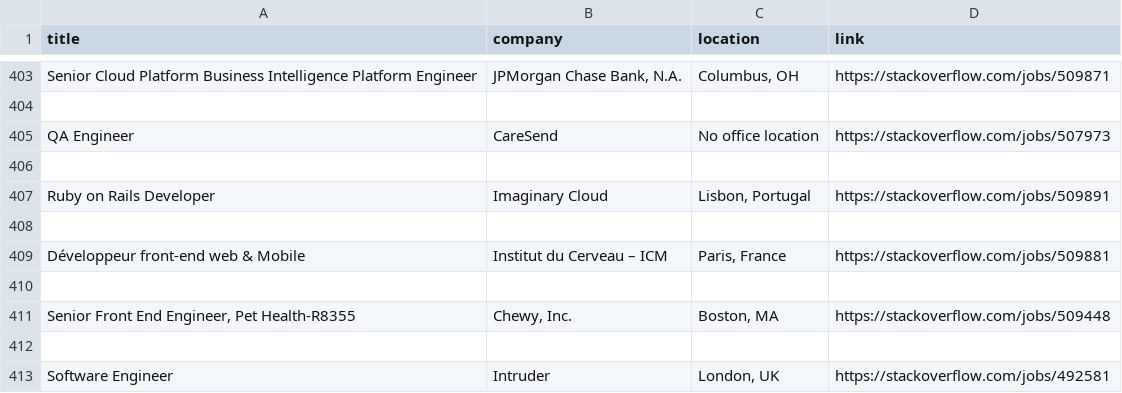
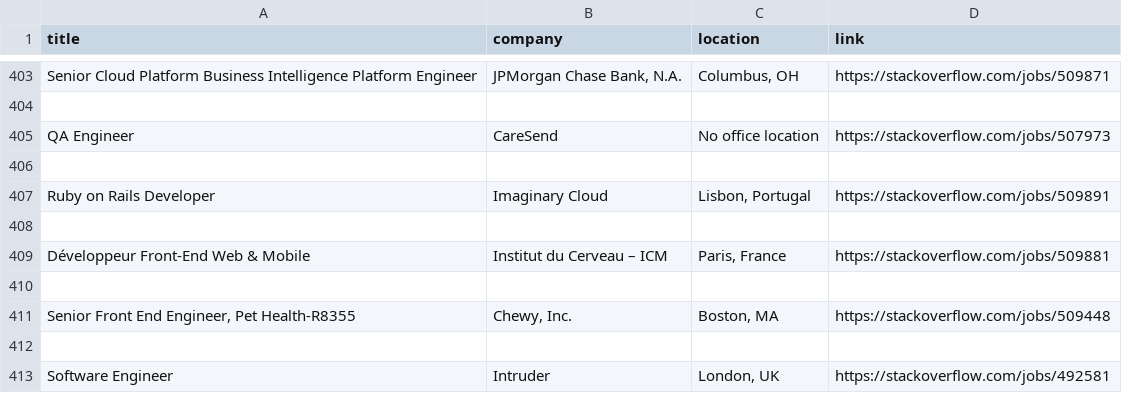
Before and after one commit to AhnDogeon/Python_WebScraper, a CSV file: Version2/jobs.csv, drawn as a sheet; only a part is shown, gaps mark what is left out.

```diff
--- a/Version2/jobs.csv
+++ b/Version2/jobs.csv
@@ -408,3 +408,3 @@ Ruby on Rails Developer,Imaginary Cloud,"Lisbon, Portugal",https://stackoverflow
 
-Développeur front-end web & Mobile,Institut du Cerveau – ICM,"Paris, France",https://stackoverflow.com/jobs/509881
+Développeur Front-End Web & Mobile,Institut du Cerveau – ICM,"Paris, France",https://stackoverflow.com/jobs/509881
 
```
Also changed, not shown: 1 other file.
